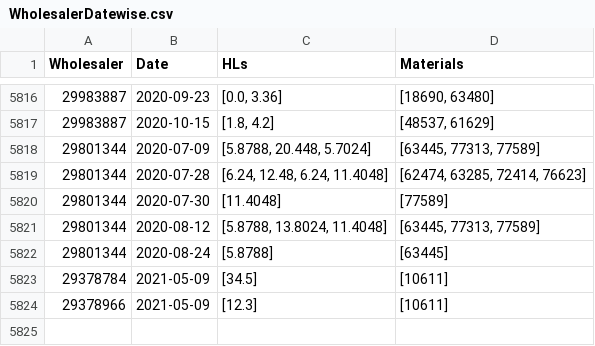
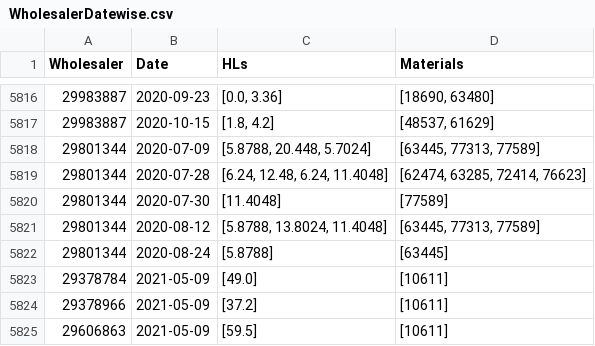
Before and after one commit to shubhraneel/CrossSellUpSell, a CSV file: data/WholesalerDatewise.csv, drawn as a sheet; only a part is shown, gaps mark what is left out.

```diff
--- a/data/WholesalerDatewise.csv
+++ b/data/WholesalerDatewise.csv
@@ -5822,3 +5822,4 @@ Wholesaler,Date,HLs,Materials
 29801344,2020-08-24,[5.8788],[63445]
-29378784,2021-05-09,[34.5],[10611]
-29378966,2021-05-09,[12.3],[10611]
+29378784,2021-05-09,[49.0],[10611]
+29378966,2021-05-09,[37.2],[10611]
+29606863,2021-05-09,[59.5],[10611]
```
Also changed, not shown: 5 other files.
